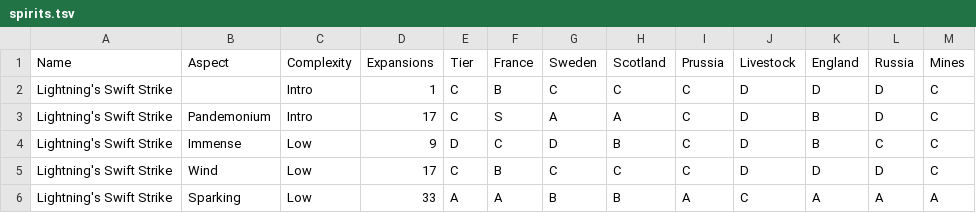
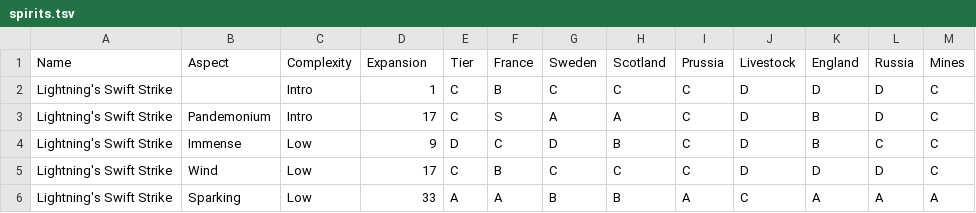
Before and after one commit to brycekbargar/si-tools, a TSV file: pipelines/data/input/spirits.tsv, drawn as a sheet; only a part is shown.

```diff
--- a/pipelines/data/input/spirits.tsv
+++ b/pipelines/data/input/spirits.tsv
@@ -1,2 +1,2 @@
-Name	Aspect	Complexity	Expansions	Tier	France	Sweden	Scotland	Prussia	Livestock	England	Russia	Mines
+Name	Aspect	Complexity	Expansion	Tier	France	Sweden	Scotland	Prussia	Livestock	England	Russia	Mines
 Lightning's Swift Strike		Intro	1	C	B	C	C	C	D	D	D	C
```
Also changed, not shown: pipelines/data/input/expansions.tsv, 5 other files.
